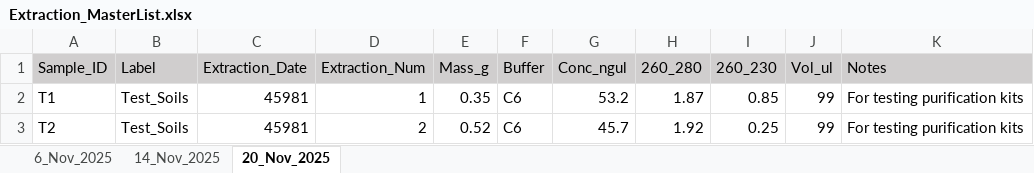
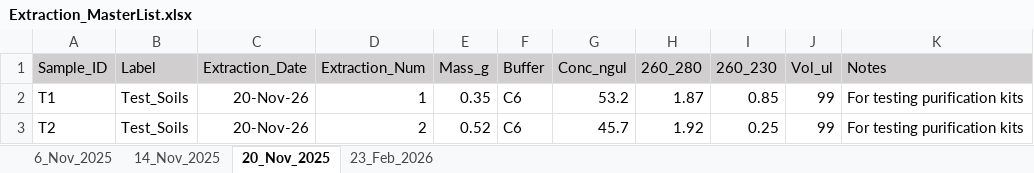
Before and after one commit to XiaoZhangZhangRice/Sulfate_Drain, an Excel workbook: DNA/Extraction_MasterList.xlsx, sheet 20_Nov_2025, drawn as a sheet; values as stored, in another font and other column widths than the file's, no borders; the diff names each change by its address in the sheet, - before the commit and + after, or states it on an @@ line.

```diff
--- a/DNA/Extraction_MasterList.xlsx (sheet 20_Nov_2025)
+++ b/DNA/Extraction_MasterList.xlsx (sheet 20_Nov_2025)
+sheet tab: 23_Feb_2026
-C2:C3 (Extraction_Date): 45981
+C2:C3 (Extraction_Date): 20-Nov-26
```
Also changed, not shown: 1 other file.
